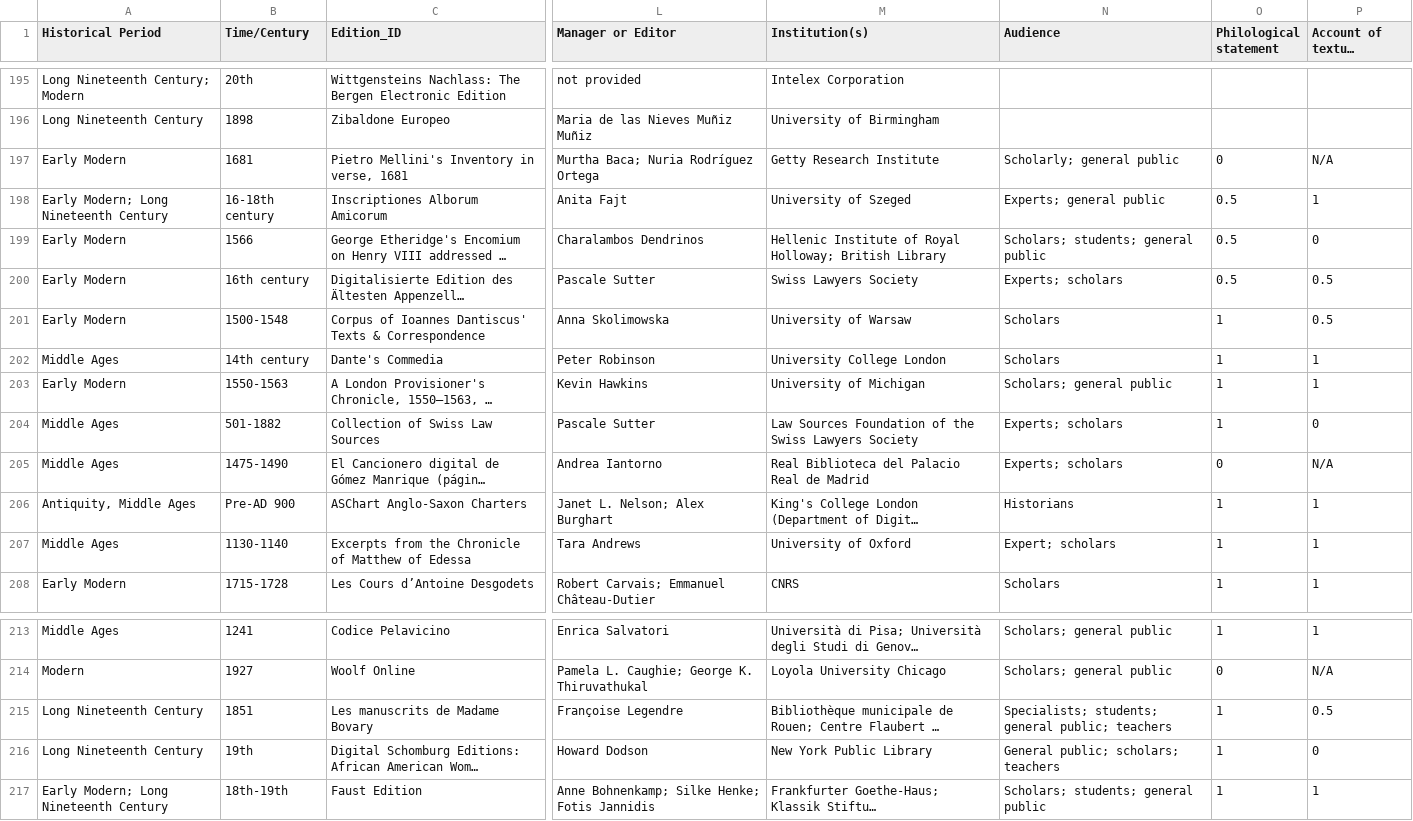
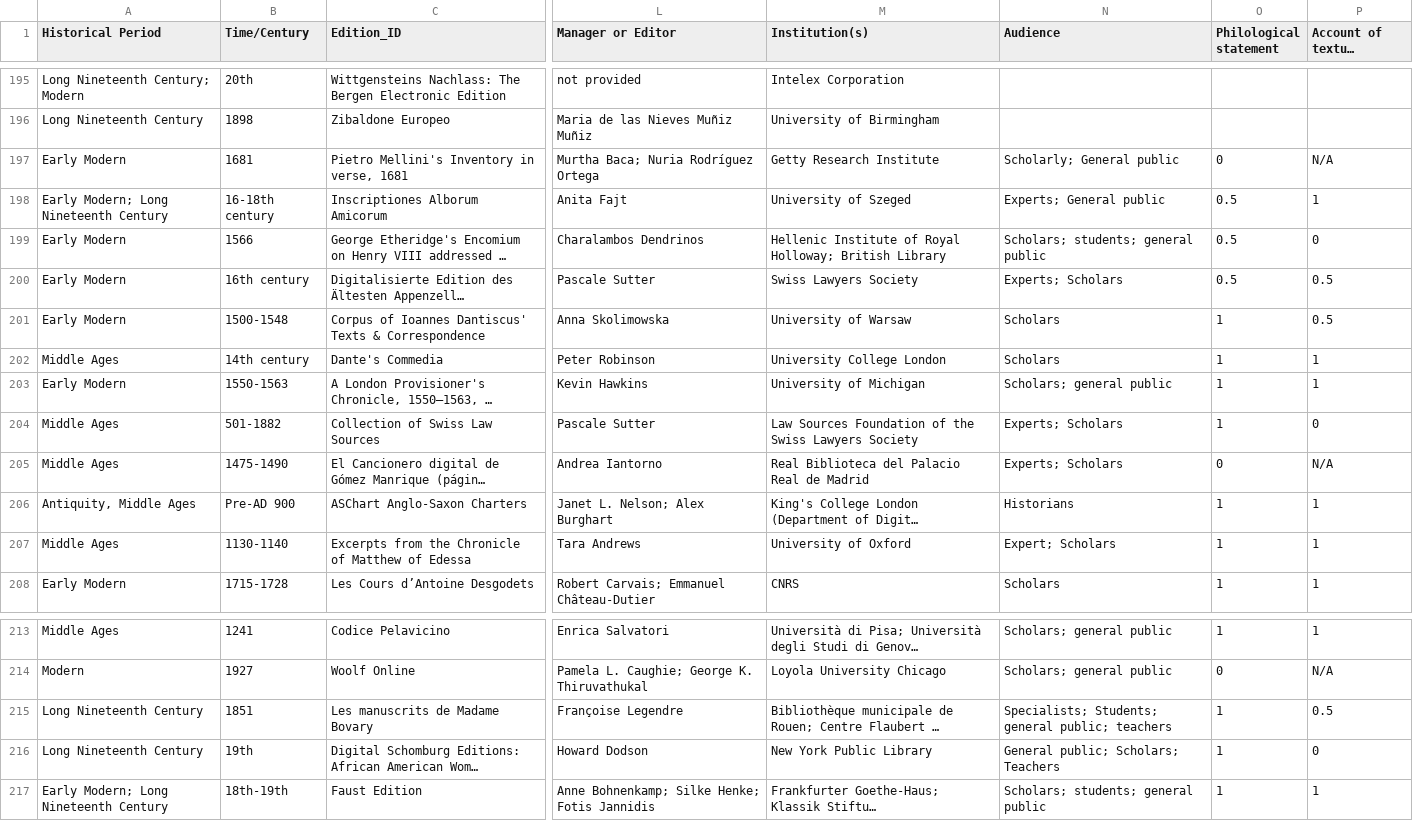
Before and after one commit to gfranzini/digEds_cat, a CSV file: digEds_cat.csv, drawn as a sheet; only a part is shown, gaps mark what is left out; long unchanged cells end in …; the diff names each change by its address in the sheet, - before the commit and + after, or states it on an @@ line.

Commit message:
Updates

```diff
--- a/digEds_cat.csv
+++ b/digEds_cat.csv
-N197 (Audience): Scholarly; general public
+N197 (Audience): Scholarly; General public
-N198 (Audience): Experts; general public
+N198 (Audience): Experts; General public
-N200 (Audience): Experts; scholars
+N200 (Audience): Experts; Scholars
-N204:N205 (Audience): Experts; scholars
+N204:N205 (Audience): Experts; Scholars
-N207 (Audience): Expert; scholars
+N207 (Audience): Expert; Scholars
-N215 (Audience): Specialists; students; general public;…
+N215 (Audience): Specialists; Students; general public;…
-N216 (Audience): General public; scholars; teachers
+N216 (Audience): General public; Scholars; Teachers
```
